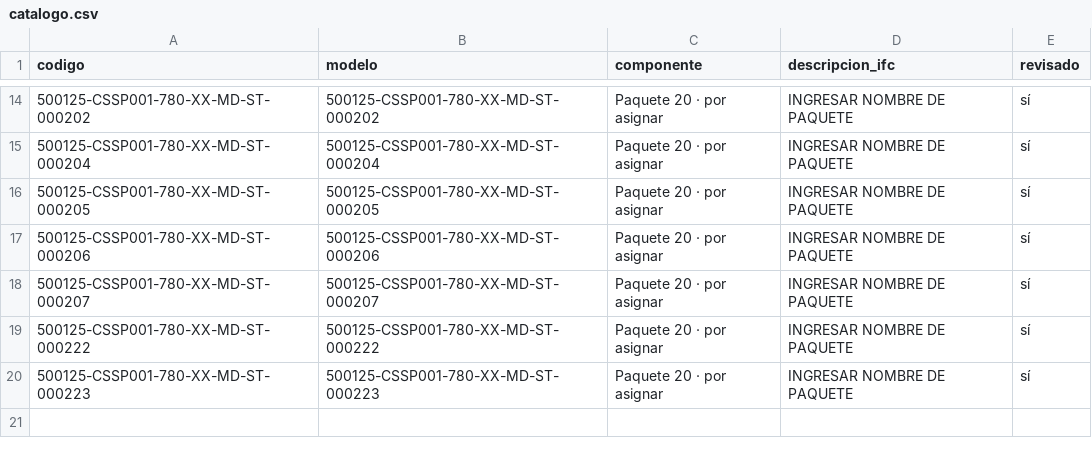
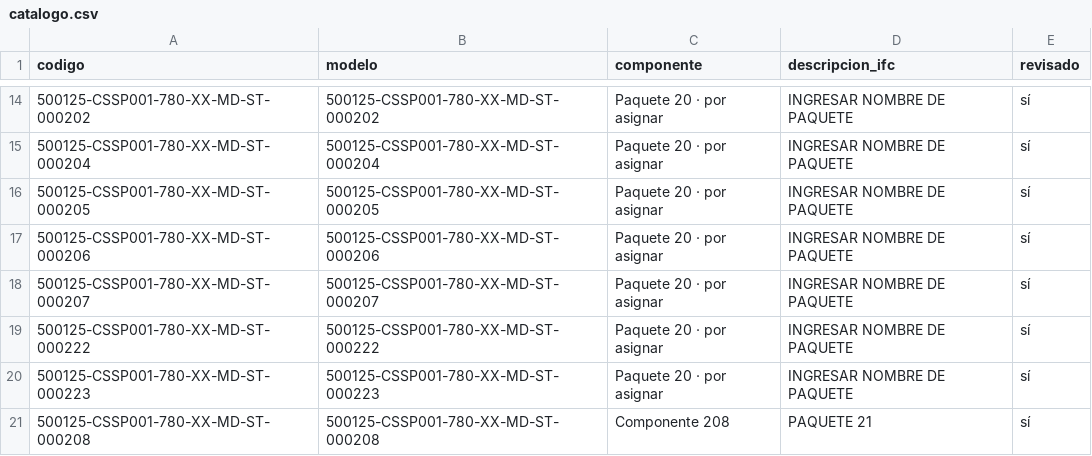
Before and after one commit to jtananta/Visor_BIM-GIS, a CSV file: public/data/catalogo.csv, drawn as a sheet; only a part is shown, gaps mark what is left out.

Commit message:
Visor: agrega/actualiza 500125-CSSP001-780-XX-MD-ST-000208

```diff
--- a/public/data/catalogo.csv
+++ b/public/data/catalogo.csv
@@ -20 +20,2 @@ codigo,modelo,componente,descripcion_ifc,revisado
 500125-CSSP001-780-XX-MD-ST-000223,500125-CSSP001-780-XX-MD-ST-000223,Paquete 20 · por asignar,INGRESAR NOMBRE DE PAQUETE,sí
+500125-CSSP001-780-XX-MD-ST-000208,500125-CSSP001-780-XX-MD-ST-000208,Componente 208,PAQUETE 21,sí
```
Also changed, not shown: 3 other files.
